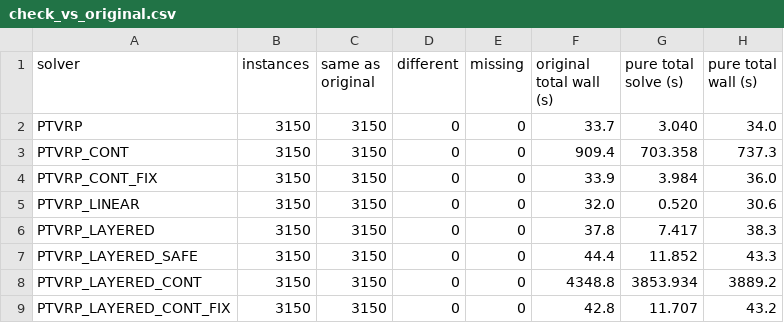
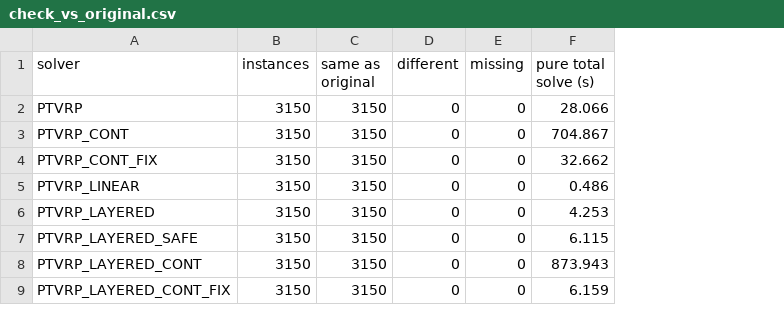
Before and after one commit to gimanjing/split-linear, a CSV file: Pure/check_vs_original.csv, drawn as a sheet; removed rows and columns are numbered as before the commit, all else as after; the diff names each change by its address in the sheet, - before the commit and + after, or states it on an @@ line.

```diff
--- a/Pure/check_vs_original.csv
+++ b/Pure/check_vs_original.csv
-column F (original total wall (s)), rows 2-9: 33.7 | 909.4 | 33.9 | 32.0 | 37.8 | 44.4 | 4348.8 | 42.8
-column H (pure total wall (s)), rows 2-9: 34.0 | 737.3 | 36.0 | 30.6 | 38.3 | 43.3 | 3889.2 | 43.2
-F2 (pure total solve (s)): 3.040
+F2 (pure total solve (s)): 28.066
-F3 (pure total solve (s)): 703.358
+F3 (pure total solve (s)): 704.867
-F4 (pure total solve (s)): 3.984
+F4 (pure total solve (s)): 32.662
-F5 (pure total solve (s)): 0.520
+F5 (pure total solve (s)): 0.486
-F6 (pure total solve (s)): 7.417
+F6 (pure total solve (s)): 4.253
-F7 (pure total solve (s)): 11.852
+F7 (pure total solve (s)): 6.115
-F8 (pure total solve (s)): 3853.934
+F8 (pure total solve (s)): 873.943
-F9 (pure total solve (s)): 11.707
+F9 (pure total solve (s)): 6.159
```
Also changed, not shown: Pure/summary.csv, 8 other files.
